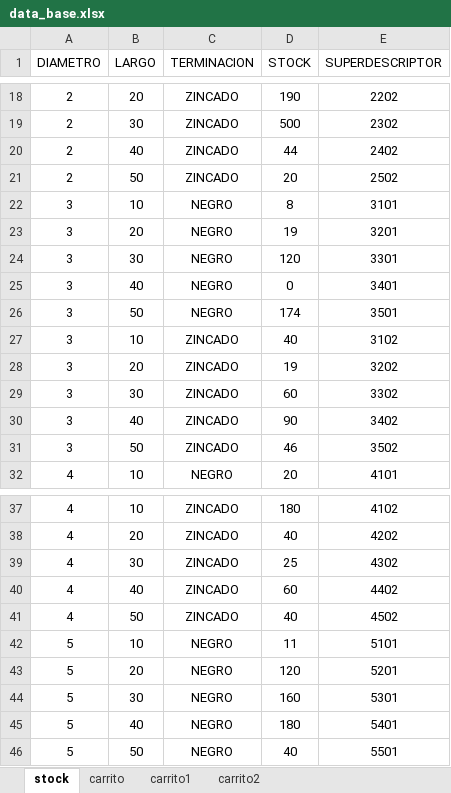
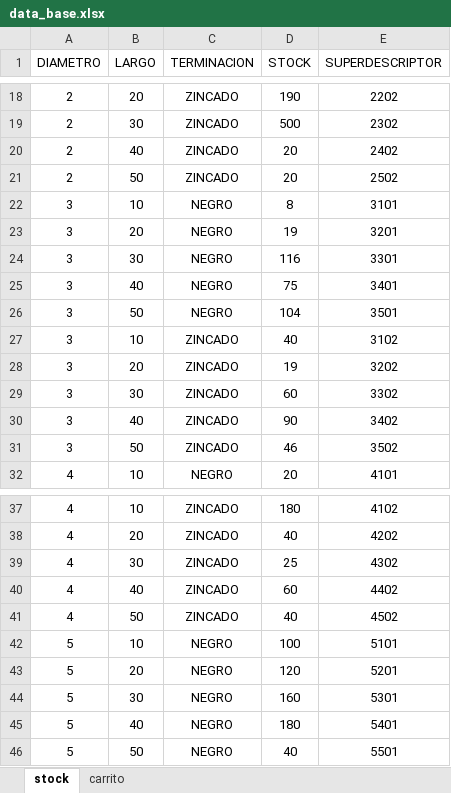
Before and after one commit to BernardoWilgenhoff/B-BUL, an Excel workbook: Main/Index/data_base.xlsx, sheet stock, drawn as a sheet; only a part is shown, gaps mark what is left out; values as stored, in another font and other column widths than the file's, no borders; table styles not drawn; the diff names each change by its address in the sheet, - before the commit and + after, or states it on an @@ line.

```diff
--- a/Main/Index/data_base.xlsx (sheet stock)
+++ b/Main/Index/data_base.xlsx (sheet stock)
-sheet tab: carrito1
-sheet tab: carrito2
-D20 (STOCK): 44
+D20 (STOCK): 20
-D24 (STOCK): 120
+D24 (STOCK): 116
-D25 (STOCK): 0
+D25 (STOCK): 75
-D26 (STOCK): 174
+D26 (STOCK): 104
-D42 (STOCK): 11
+D42 (STOCK): 100
```
Also changed, not shown: sheet carrito, 1 other file.
